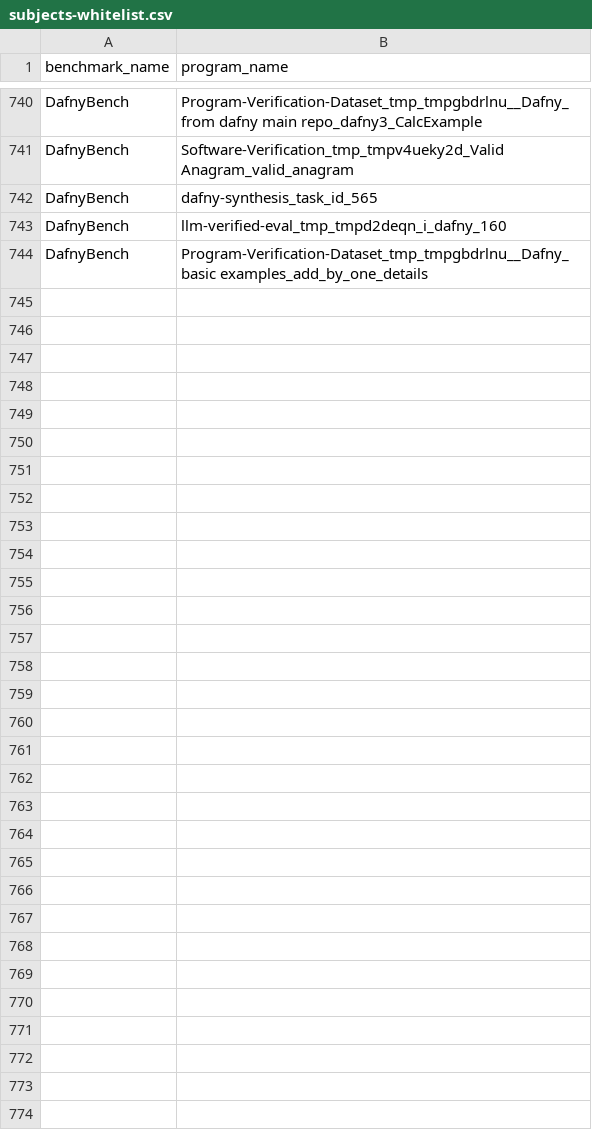
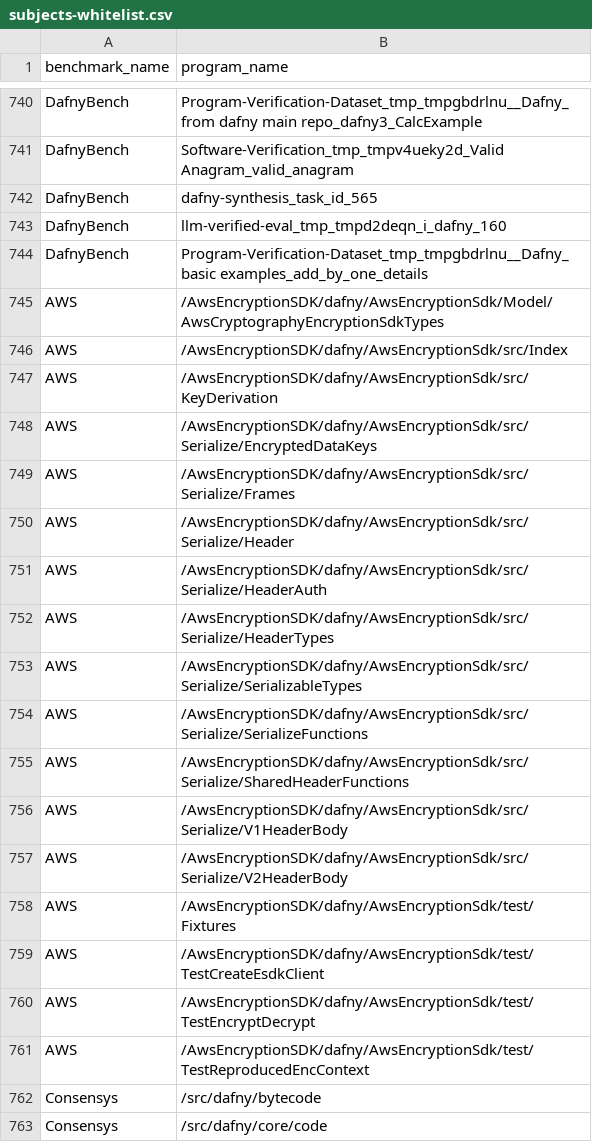
Before and after one commit to MutDafny/mutdafny-study-data, a CSV file: subjects/data/generated/subjects-whitelist.csv, drawn as a sheet; only a part is shown, gaps mark what is left out; the diff covers the shown part only.

```diff
--- a/subjects/data/generated/subjects-whitelist.csv
+++ b/subjects/data/generated/subjects-whitelist.csv
@@ -744 +744,20 @@ DafnyBench,llm-verified-eval_tmp_tmpd2deqn_i_dafny_160
 DafnyBench,Program-Verification-Dataset_tmp_tmpgbdrlnu__Dafny_basic examples_add_by_one_details
+AWS,/AwsEncryptionSDK/dafny/AwsEncryptionSdk/Model/AwsCryptographyEncryptionSdkTypes
+AWS,/AwsEncryptionSDK/dafny/AwsEncryptionSdk/src/Index
+AWS,/AwsEncryptionSDK/dafny/AwsEncryptionSdk/src/KeyDerivation
+AWS,/AwsEncryptionSDK/dafny/AwsEncryptionSdk/src/Serialize/EncryptedDataKeys
+AWS,/AwsEncryptionSDK/dafny/AwsEncryptionSdk/src/Serialize/Frames
+AWS,/AwsEncryptionSDK/dafny/AwsEncryptionSdk/src/Serialize/Header
+AWS,/AwsEncryptionSDK/dafny/AwsEncryptionSdk/src/Serialize/HeaderAuth
+AWS,/AwsEncryptionSDK/dafny/AwsEncryptionSdk/src/Serialize/HeaderTypes
+AWS,/AwsEncryptionSDK/dafny/AwsEncryptionSdk/src/Serialize/SerializableTypes
+AWS,/AwsEncryptionSDK/dafny/AwsEncryptionSdk/src/Serialize/SerializeFunctions
+AWS,/AwsEncryptionSDK/dafny/AwsEncryptionSdk/src/Serialize/SharedHeaderFunctions
+AWS,/AwsEncryptionSDK/dafny/AwsEncryptionSdk/src/Serialize/V1HeaderBody
+AWS,/AwsEncryptionSDK/dafny/AwsEncryptionSdk/src/Serialize/V2HeaderBody
+AWS,/AwsEncryptionSDK/dafny/AwsEncryptionSdk/test/Fixtures
+AWS,/AwsEncryptionSDK/dafny/AwsEncryptionSdk/test/TestCreateEsdkClient
+AWS,/AwsEncryptionSDK/dafny/AwsEncryptionSdk/test/TestEncryptDecrypt
+AWS,/AwsEncryptionSDK/dafny/AwsEncryptionSdk/test/TestReproducedEncContext
+Consensys,/src/dafny/bytecode
+Consensys,/src/dafny/core/code
```
Also changed, not shown: 32 added rows elsewhere in this file, subjects/data/generated/subjects.csv, 1 other file.
